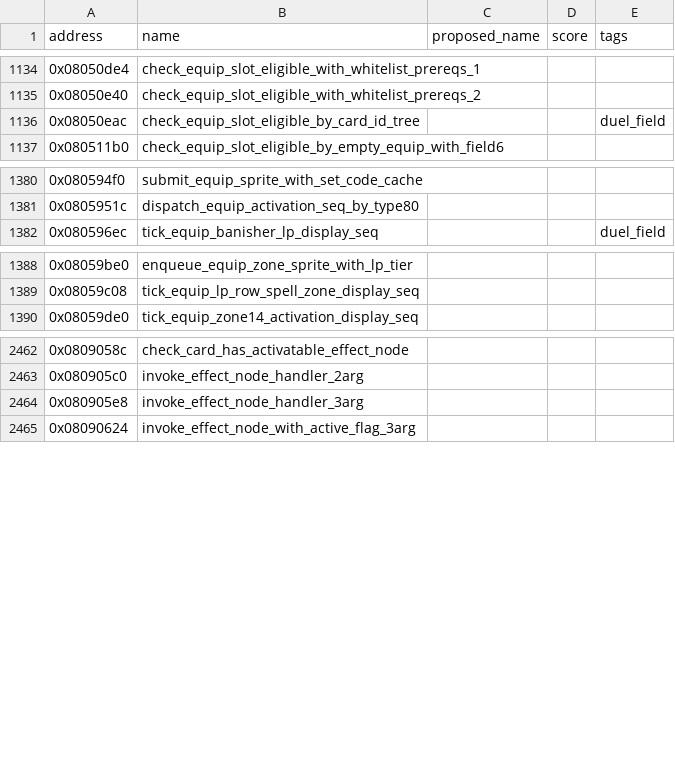
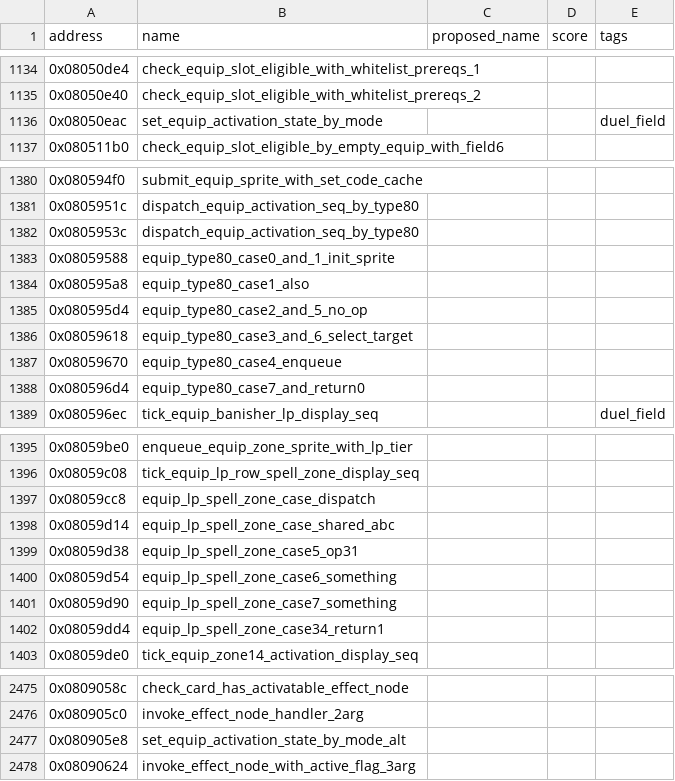
Before and after one commit to yusjoel/yugioh-ex2006-re, a CSV file: doc/dev/naming-proposals.csv, drawn as a sheet; only a part is shown, gaps mark what is left out.

```diff
--- a/doc/dev/naming-proposals.csv
+++ b/doc/dev/naming-proposals.csv
@@ -1135,3 +1135,3 @@ address,name,proposed_name,score,tags
 0x08050e40,check_equip_slot_eligible_with_whitelist_prereqs_2,,,
-0x08050eac,check_equip_slot_eligible_by_card_id_tree,,,duel_field
+0x08050eac,set_equip_activation_state_by_mode,,,duel_field
 0x080511b0,check_equip_slot_eligible_by_empty_equip_with_field6,,,
@@ -1381,2 +1381,9 @@ address,name,proposed_name,score,tags
 0x0805951c,dispatch_equip_activation_seq_by_type80,,,
+0x0805953c,dispatch_equip_activation_seq_by_type80,,,
+0x08059588,equip_type80_case0_and_1_init_sprite,,,
+0x080595a8,equip_type80_case1_also,,,
+0x080595d4,equip_type80_case2_and_5_no_op,,,
+0x08059618,equip_type80_case3_and_6_select_target,,,
+0x08059670,equip_type80_case4_enqueue,,,
+0x080596d4,equip_type80_case7_and_return0,,,
 0x080596ec,tick_equip_banisher_lp_display_seq,,,duel_field
@@ -1389,2 +1396,8 @@ address,name,proposed_name,score,tags
 0x08059c08,tick_equip_lp_row_spell_zone_display_seq,,,
+0x08059cc8,equip_lp_spell_zone_case_dispatch,,,
+0x08059d14,equip_lp_spell_zone_case_shared_abc,,,
+0x08059d38,equip_lp_spell_zone_case5_op31,,,
+0x08059d54,equip_lp_spell_zone_case6_something,,,
+0x08059d90,equip_lp_spell_zone_case7_something,,,
+0x08059dd4,equip_lp_spell_zone_case34_return1,,,
 0x08059de0,tick_equip_zone14_activation_display_seq,,,
@@ -2463,3 +2476,3 @@ address,name,proposed_name,score,tags
 0x080905c0,invoke_effect_node_handler_2arg,,,
-0x080905e8,invoke_effect_node_handler_3arg,,,
+0x080905e8,set_equip_activation_state_by_mode_alt,,,
 0x08090624,invoke_effect_node_with_active_flag_3arg,,,
```
Also changed, not shown: 21 other files.
